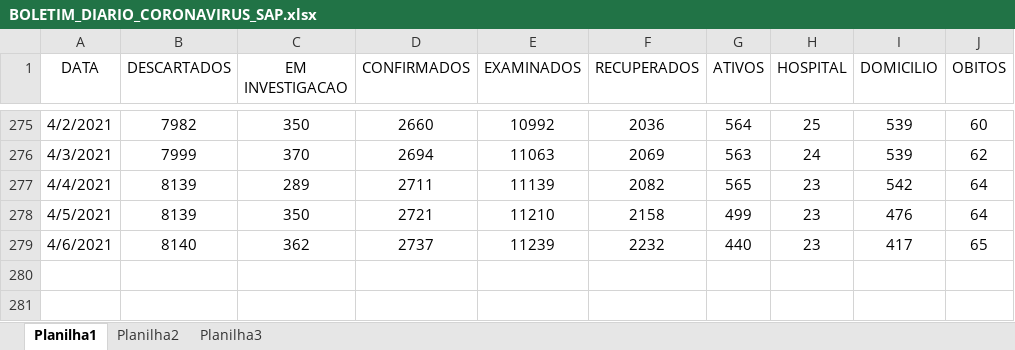
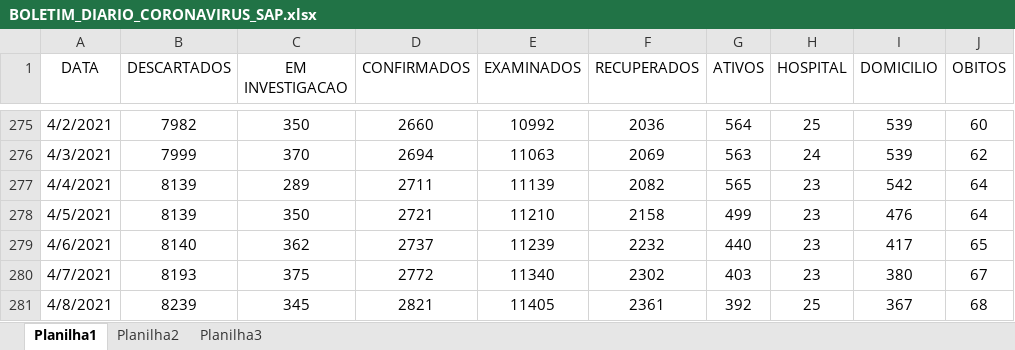
Before and after one commit to GiliardGodoi/covid-sap-data, an Excel workbook: data/raw/BOLETIM_DIARIO_CORONAVIRUS_SAP.xlsx, sheet Planilha1, drawn as a sheet; only a part is shown, gaps mark what is left out; values as stored, in another font and other column widths than the file's, no borders; the diff names each change by its address in the sheet, - before the commit and + after, or states it on an @@ line.

Commit message:
add data until April 8th

```diff
--- a/data/raw/BOLETIM_DIARIO_CORONAVIRUS_SAP.xlsx (sheet Planilha1)
+++ b/data/raw/BOLETIM_DIARIO_CORONAVIRUS_SAP.xlsx (sheet Planilha1)
+row 280: 4/7/2021 | 8193 | 375 | 2772 | 11340 | 2302 | 403 | 23 | 380 | 67
+row 281: 4/8/2021 | 8239 | 345 | 2821 | 11405 | 2361 | 392 | 25 | 367 | 68
```
Also changed, not shown: 9 other files.
